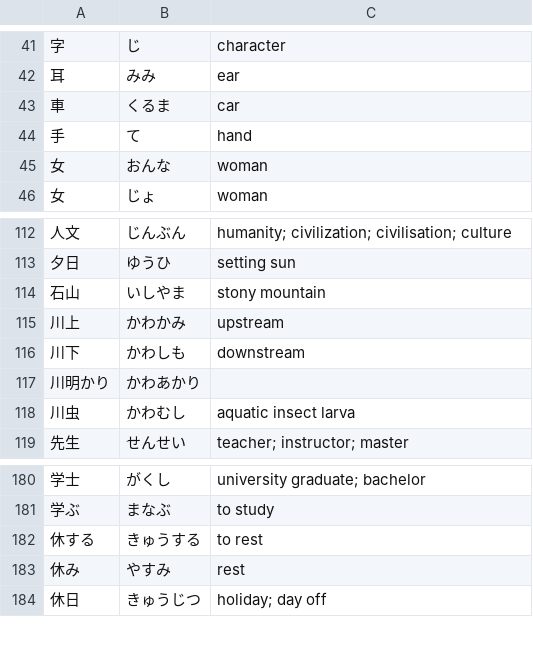
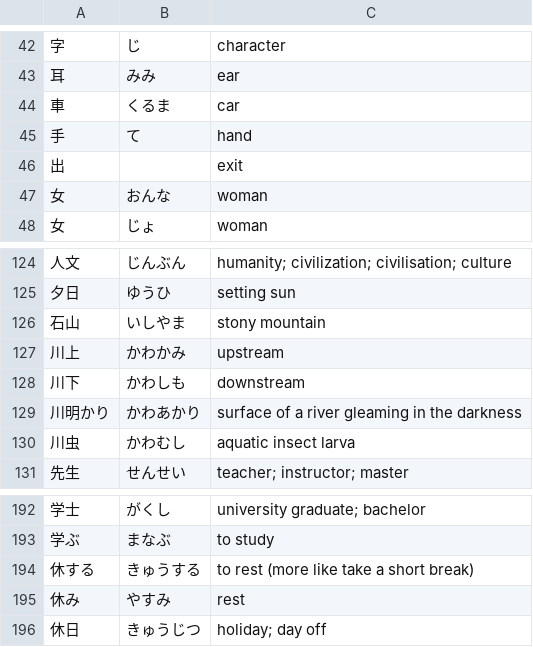
Before and after one commit to Crafteurmax/Fakutori, a CSV file: Assets/RawData/vocab.csv, drawn as a sheet; only a part is shown, gaps mark what is left out; addresses are those after the commit; the diff covers the shown part only; the diff names each change by its address in the sheet, - before the commit and + after, or states it on an @@ line.

```diff
--- a/Assets/RawData/vocab.csv
+++ b/Assets/RawData/vocab.csv
+row 46: 出 |  | exit
-C129: (empty)
+C129: surface of a river gleaming in the darkness
-C194: to rest
+C194: to rest (more like take a short break)
```
Also changed, not shown: 38 added rows, 1 removed row and 6 edited cells elsewhere in this file, 12 other files.
